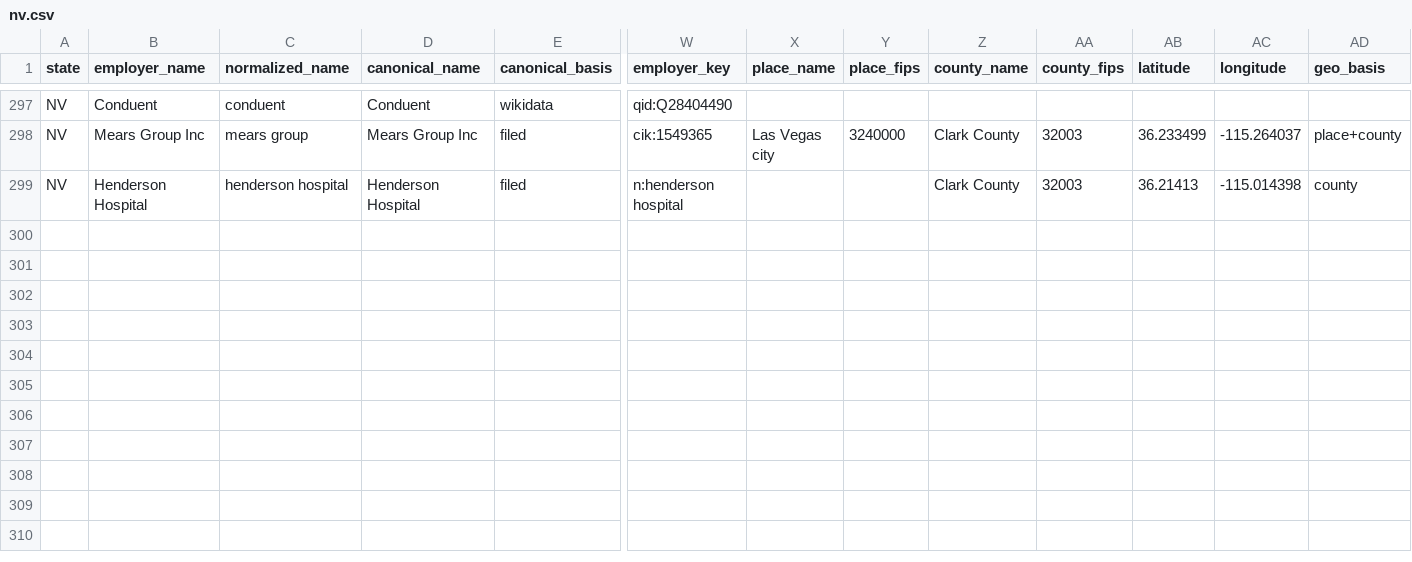
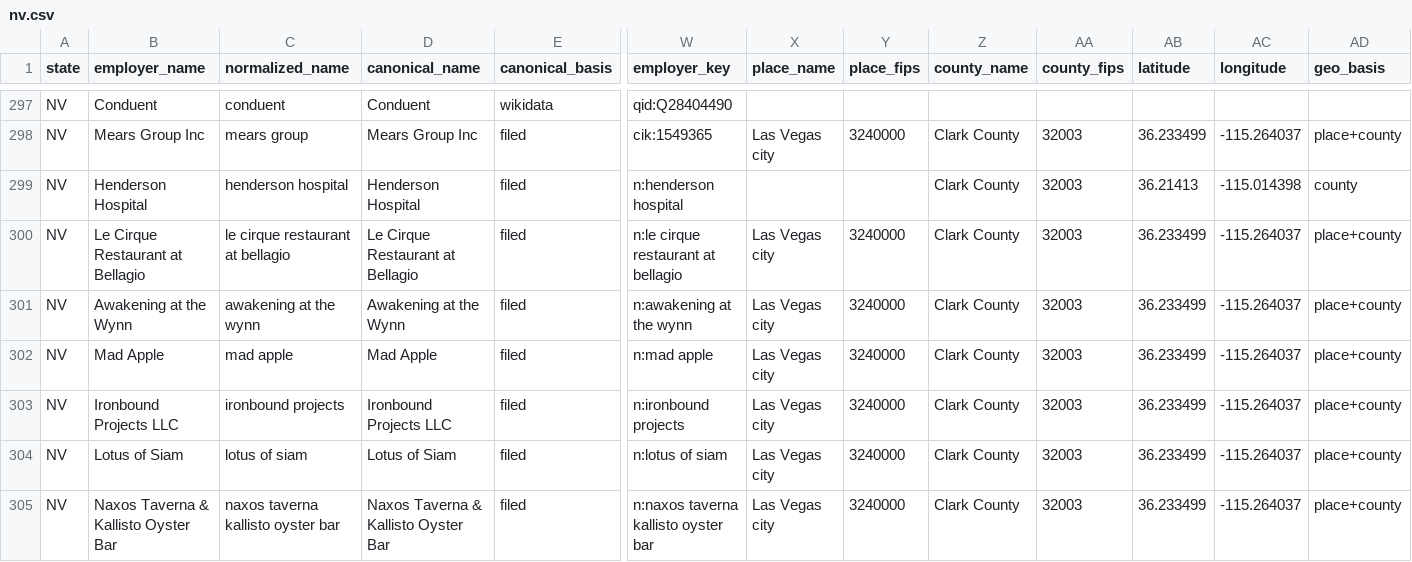
Before and after one commit to bchaps1999/warn-notice-register, a CSV file: data/exports/states/nv.csv, drawn as a sheet; only a part is shown, gaps mark what is left out; rows hold the shown columns only; the diff names each change by its address in the sheet, - before the commit and + after, or states it on an @@ line.

```diff
--- a/data/exports/states/nv.csv
+++ b/data/exports/states/nv.csv
+row 300: NV | Le Cirque Restaurant at Bellagio | le cirque restaurant at bellagio | Le Cirque Restaurant at Bellagio | filed | n:le cirque restaurant at bellagio | Las Vegas city | 3240000 | Clark County | 32003 | 36.233499 | -115.264037 | place+county
+row 301: NV | Awakening at the Wynn | awakening at the wynn | Awakening at the Wynn | filed | n:awakening at the wynn | Las Vegas city | 3240000 | Clark County | 32003 | 36.233499 | -115.264037 | place+county
+row 302: NV | Mad Apple | mad apple | Mad Apple | filed | n:mad apple | Las Vegas city | 3240000 | Clark County | 32003 | 36.233499 | -115.264037 | place+county
+row 303: NV | Ironbound Projects LLC | ironbound projects | Ironbound Projects LLC | filed | n:ironbound projects | Las Vegas city | 3240000 | Clark County | 32003 | 36.233499 | -115.264037 | place+county
+row 304: NV | Lotus of Siam | lotus of siam | Lotus of Siam | filed | n:lotus of siam | Las Vegas city | 3240000 | Clark County | 32003 | 36.233499 | -115.264037 | place+county
+row 305: NV | Naxos Taverna & Kallisto Oyster Bar | naxos taverna kallisto oyster bar | Naxos Taverna & Kallisto Oyster Bar | filed | n:naxos taverna kallisto oyster bar | Las Vegas city | 3240000 | Clark County | 32003 | 36.233499 | -115.264037 | place+county
```
Also changed, not shown: data/health/dupes_review.csv, 4 other files.
